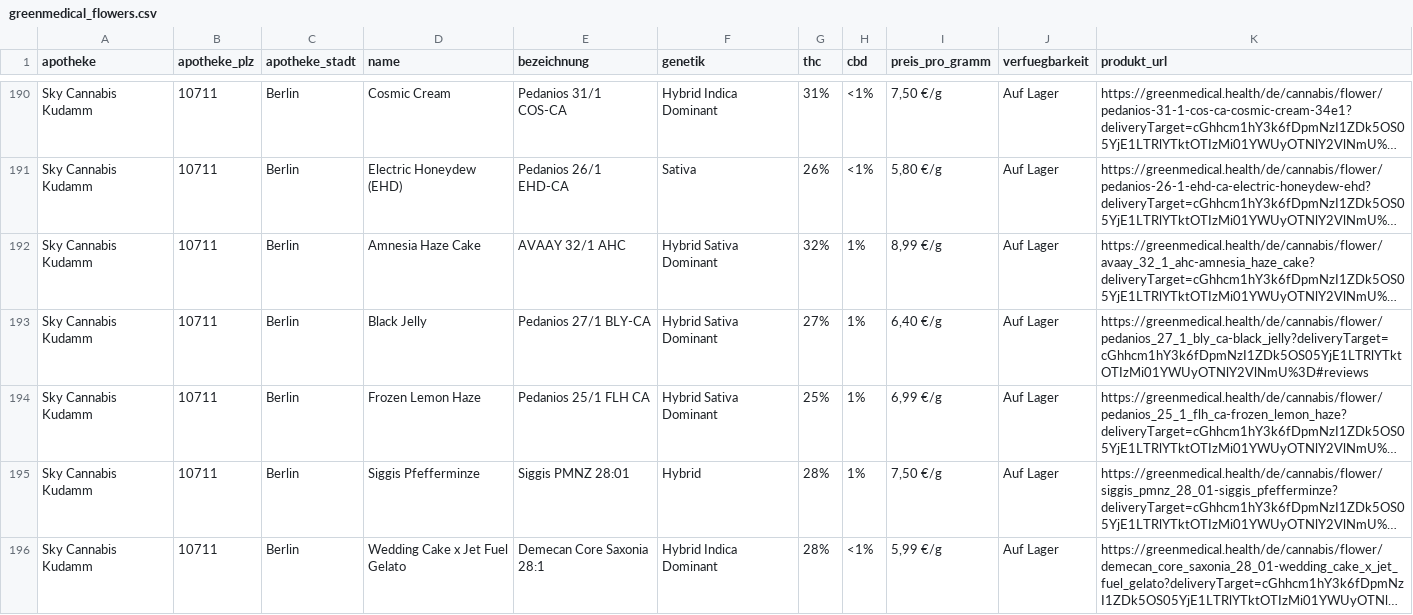
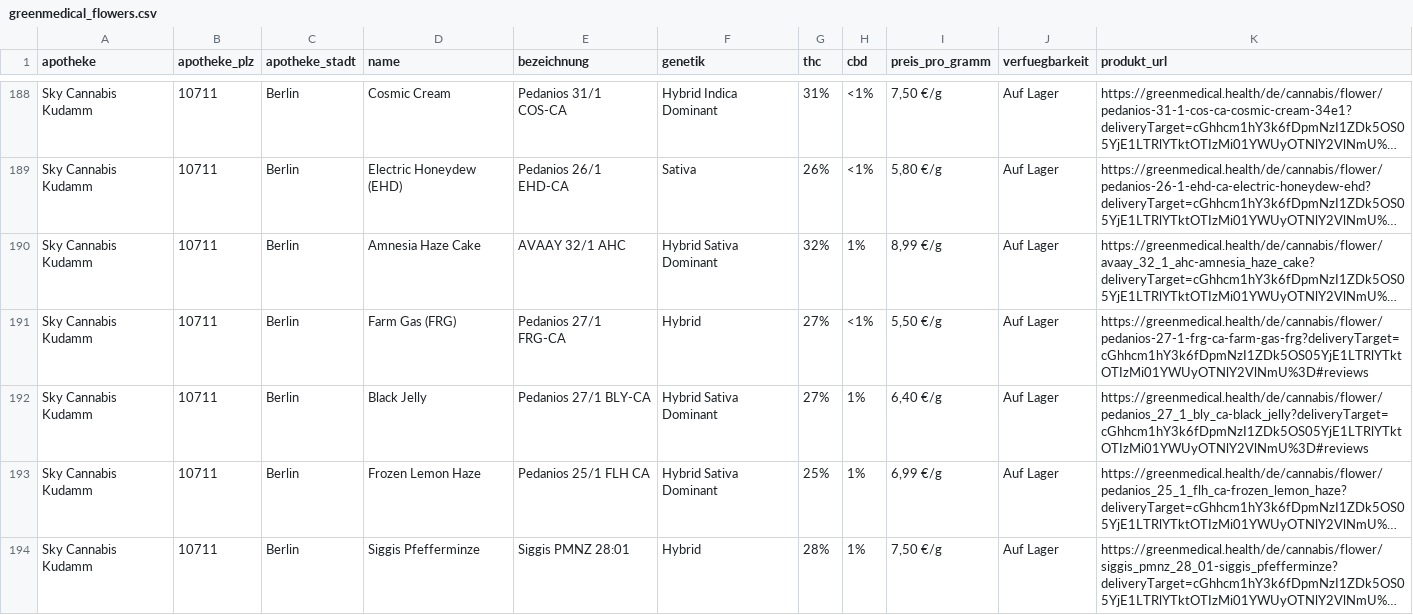
Before and after one commit to luebke-dev/greenmedical-price-scraper, a CSV file: data/greenmedical_flowers.csv, drawn as a sheet; only a part is shown, gaps mark what is left out; the shorter side is filled out with more unchanged rows; long unchanged cells end in …; the diff covers the shown part only; the diff names each change by its address in the sheet, - before the commit and + after, or states it on an @@ line.

```diff
--- a/data/greenmedical_flowers.csv
+++ b/data/greenmedical_flowers.csv
+row 191: Sky Cannabis Kudamm | 10711 | Berlin | Farm Gas (FRG) | Pedanios 27/1 FRG-CA | Hybrid | 27% | <1% | 5,50 €/g | Auf Lager | https://greenmedical.health/de/cannabis/flower/pedanios-27-1-frg-ca-farm-gas-frg?deliveryTarget=cGhhcm1hY3k6fDpmNzI1ZDk5OS05YjE1LTRlYTktOTIzMi01YWUyOTNlY2VlNmU%3D#reviews
```
Also changed, not shown: 2 added rows, 6 removed rows, 32 moved rows and 9 edited cells elsewhere in this file.
